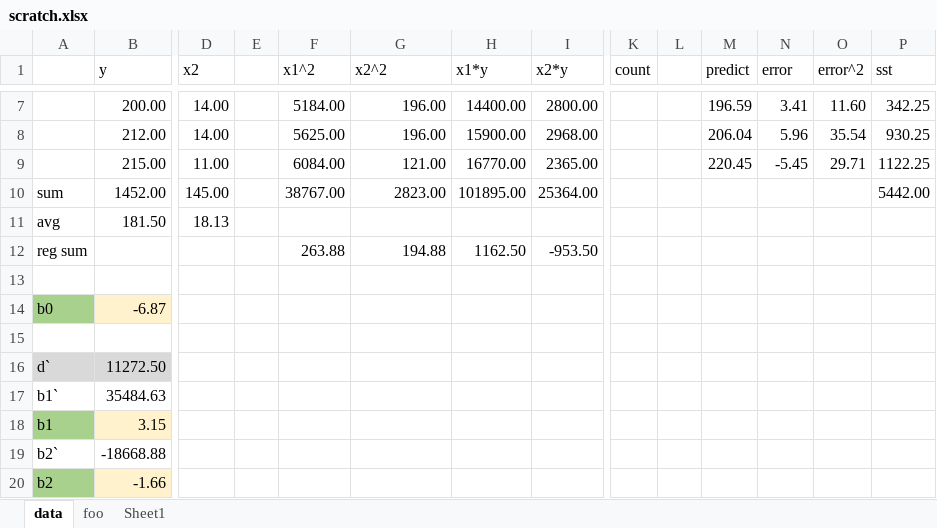
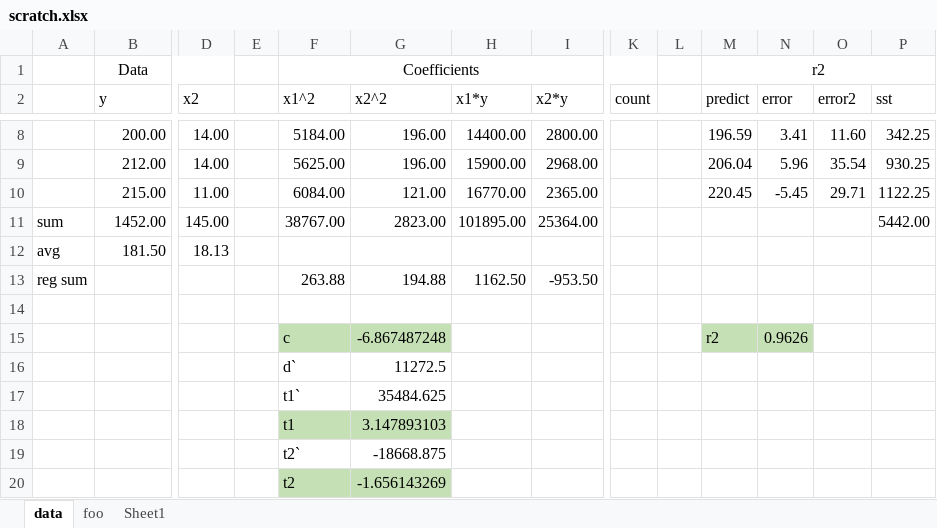
Before and after one commit to objeck/objeck-lang, an Excel workbook: programs/frameworks/neural/data/scratch.xlsx, sheet data, drawn as a sheet; only a part is shown, gaps mark what is left out; values as stored, in another font and other column widths than the file's, no borders; removed rows and columns are numbered as before the commit, all else as after; rows hold the shown columns only; the diff names each change by its address in the sheet, - before the commit and + after, or states it on an @@ line.

Commit message:
wip

```diff
--- a/programs/frameworks/neural/data/scratch.xlsx (sheet data)
+++ b/programs/frameworks/neural/data/scratch.xlsx (sheet data)
+row 1:  | Data |  |  | Coefficients |  |  |  |  |  | r2
-O2: error^2
+O2: error2
-row 14: b0 | -6.87
-row 15: (empty)
+row 15:  |  |  |  | c | -6.867487248 |  |  |  |  | r2 | 0.9626
-F15:G15 fill: none
+F15:G15 fill: #C5E0B4
-M15:N15 fill: none
+M15:N15 fill: #C5E0B4
-row 16: d` | 11272.50
-row 17: b1` | 35484.63
-row 18: b1 | 3.15
-row 19: b2` | -18668.88
-row 20: b2 | -1.66
+row 16:  |  |  |  | d` | 11272.5
+row 17:  |  |  |  | t1` | 35484.625
+row 18:  |  |  |  | t1 | 3.147893103
+row 19:  |  |  |  | t2` | -18668.875
+row 20:  |  |  |  | t2 | -1.656143269
```
Also changed, not shown: formulas that keep their value.
